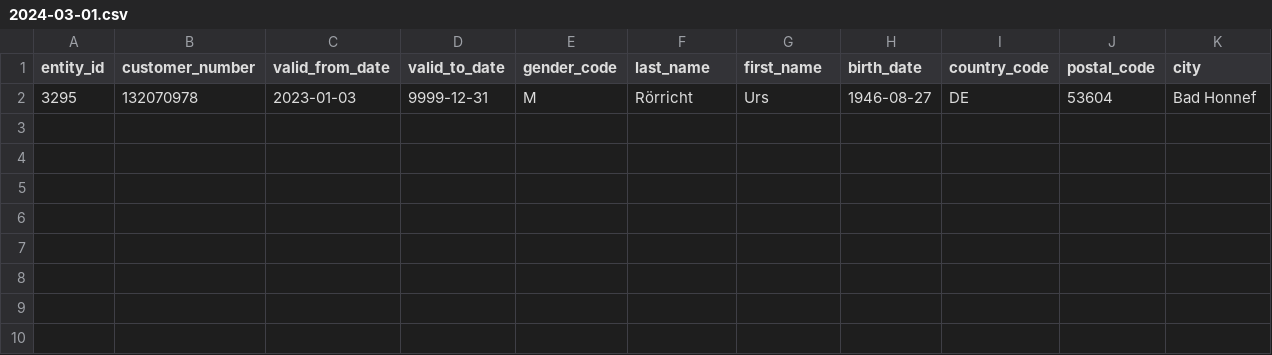
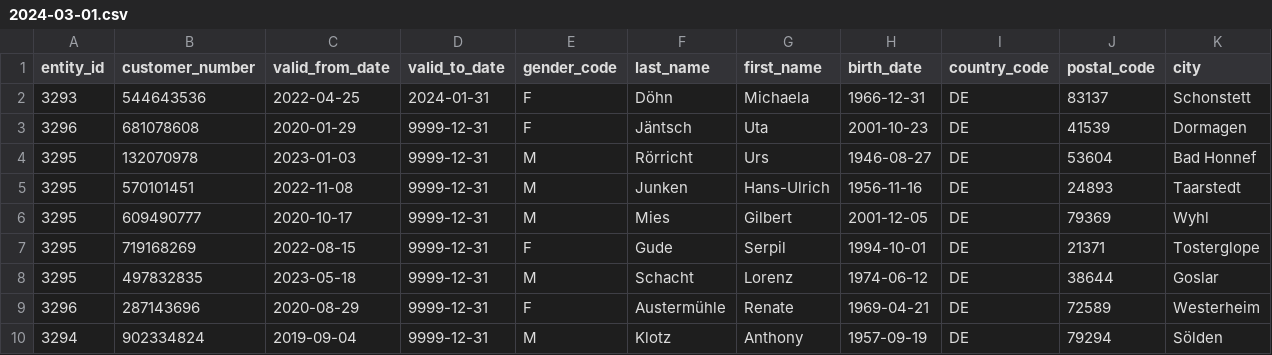
Before and after one commit to PeterEbel/iceberg, a CSV file: data/2024-03-01.csv, drawn as a sheet; only a part is shown; rows hold the shown columns only; the diff names each change by its address in the sheet, - before the commit and + after, or states it on an @@ line.

```diff
--- a/data/2024-03-01.csv
+++ b/data/2024-03-01.csv
+row 2: 3293 | 544643536 | 2022-04-25 | 2024-01-31 | F | Döhn | Michaela | 1966-12-31 | DE | 83137 | Schonstett
+row 3: 3296 | 681078608 | 2020-01-29 | 9999-12-31 | F | Jäntsch | Uta | 2001-10-23 | DE | 41539 | Dormagen
+row 5: 3295 | 570101451 | 2022-11-08 | 9999-12-31 | M | Junken | Hans-Ulrich | 1956-11-16 | DE | 24893 | Taarstedt
+row 6: 3295 | 609490777 | 2020-10-17 | 9999-12-31 | M | Mies | Gilbert | 2001-12-05 | DE | 79369 | Wyhl
+row 7: 3295 | 719168269 | 2022-08-15 | 9999-12-31 | F | Gude | Serpil | 1994-10-01 | DE | 21371 | Tosterglope
+row 8: 3295 | 497832835 | 2023-05-18 | 9999-12-31 | M | Schacht | Lorenz | 1974-06-12 | DE | 38644 | Goslar
+row 9: 3296 | 287143696 | 2020-08-29 | 9999-12-31 | F | Austermühle | Renate | 1969-04-21 | DE | 72589 | Westerheim
+row 10: 3294 | 902334824 | 2019-09-04 | 9999-12-31 | M | Klotz | Anthony | 1957-09-19 | DE | 79294 | Sölden
```
Also changed, not shown: data/2024-01-01.csv, data/2024-04-01.csv, 3 other files.
